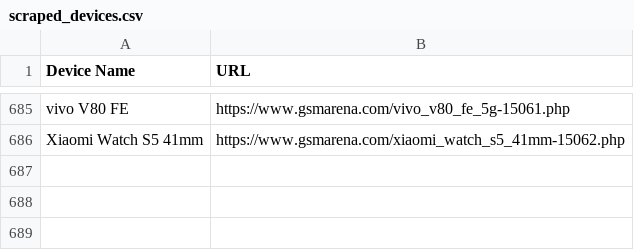
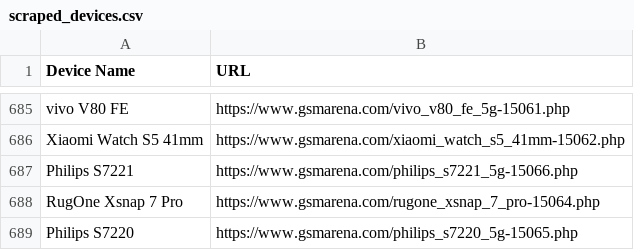
Before and after one commit to fahimpyto/ZuZu_autobot, a CSV file: scraped_devices.csv, drawn as a sheet; only a part is shown, gaps mark what is left out; the diff names each change by its address in the sheet, - before the commit and + after, or states it on an @@ line.

```diff
--- a/scraped_devices.csv
+++ b/scraped_devices.csv
+row 687: Philips S7221 | https://www.gsmarena.com/philips_s7221_5g-15066.php
+row 688: RugOne Xsnap 7 Pro | https://www.gsmarena.com/rugone_xsnap_7_pro-15064.php
+row 689: Philips S7220 | https://www.gsmarena.com/philips_s7220_5g-15065.php
```
Also changed, not shown: 9 other files.
